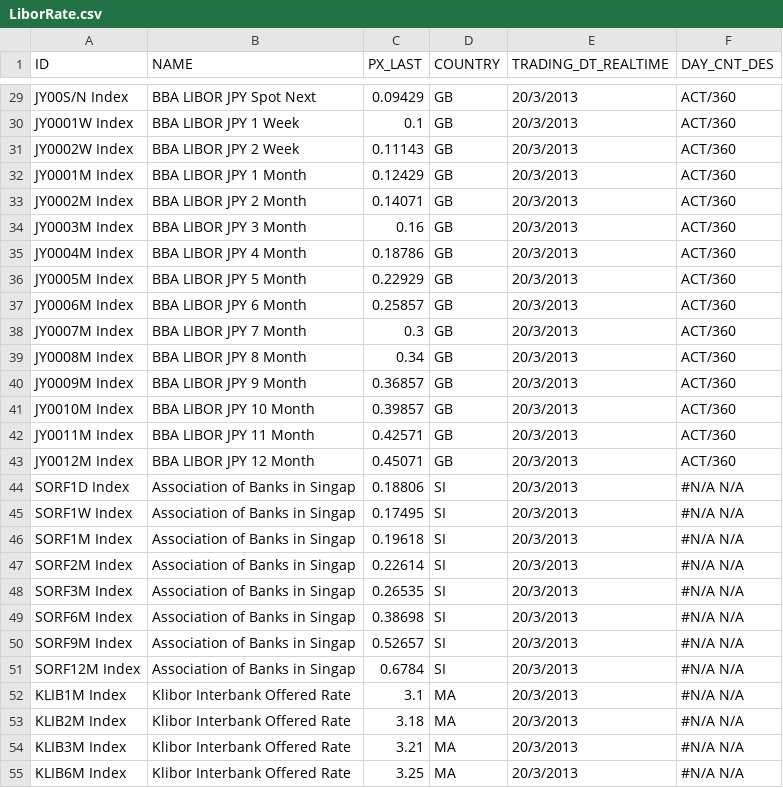
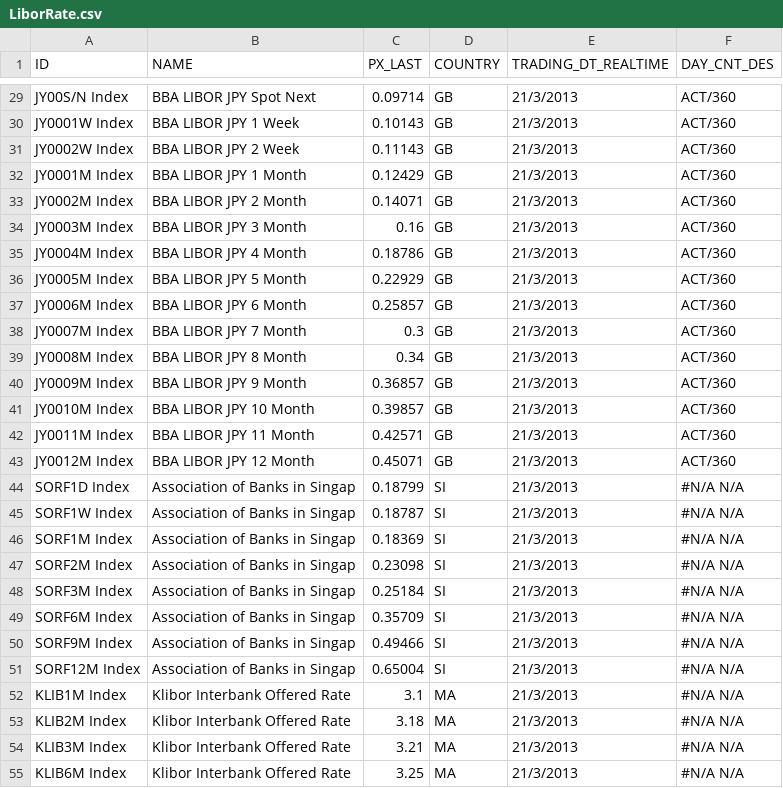
Before and after one commit to michaelhukun/DymonRepo, a CSV file: DymonProject/DymonProject/LiborRate.csv, drawn as a sheet; only a part is shown, gaps mark what is left out; the diff covers the shown part only; the diff names each change by its address in the sheet, - before the commit and + after, or states it on an @@ line.

```diff
--- a/DymonProject/DymonProject/LiborRate.csv
+++ b/DymonProject/DymonProject/LiborRate.csv
-C29 (PX_LAST): 0.09429
+C29 (PX_LAST): 0.09714
-E29:E55 (TRADING_DT_REALTIME): 20/3/2013
+E29:E55 (TRADING_DT_REALTIME): 21/3/2013
-C30 (PX_LAST): 0.1
+C30 (PX_LAST): 0.10143
-C44 (PX_LAST): 0.18806
+C44 (PX_LAST): 0.18799
-C45 (PX_LAST): 0.17495
+C45 (PX_LAST): 0.18787
-C46 (PX_LAST): 0.19618
+C46 (PX_LAST): 0.18369
-C47 (PX_LAST): 0.22614
+C47 (PX_LAST): 0.23098
-C48 (PX_LAST): 0.26535
+C48 (PX_LAST): 0.25184
-C49 (PX_LAST): 0.38698
+C49 (PX_LAST): 0.35709
-C50 (PX_LAST): 0.52657
+C50 (PX_LAST): 0.49466
-C51 (PX_LAST): 0.6784
+C51 (PX_LAST): 0.65004
```
Also changed, not shown: 48 edited cells elsewhere in this file, DymonProject/DymonProject/DepositRate.csv, DymonProject/DymonProject/DepositRate_test.csv, 4 other files.
